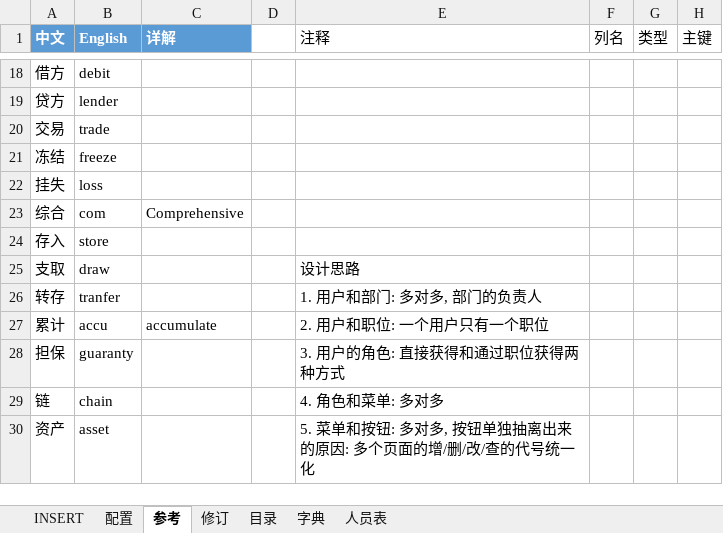
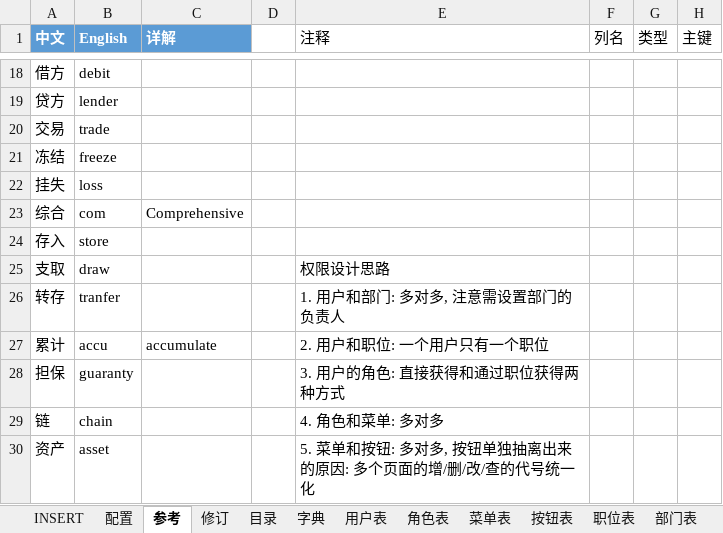
Before and after one commit to hepengju/ExcelVBAUtils, an Excel workbook: 01_数据库设计工具/数据库设计工具v0.997.xlsm, sheet 参考, drawn as a sheet; only a part is shown, gaps mark what is left out; values as stored, in another font and other column widths than the file's, no borders; charts and pictures and conditional formats and table styles not drawn; the diff covers the shown part only; the diff names each change by its address in the sheet, - before the commit and + after, or states it on an @@ line.

```diff
--- a/01_数据库设计工具/数据库设计工具v0.997.xlsm (sheet 参考)
+++ b/01_数据库设计工具/数据库设计工具v0.997.xlsm (sheet 参考)
+sheet tab: 用户表
+sheet tab: 角色表
+sheet tab: 菜单表
+sheet tab: 按钮表
+sheet tab: 职位表
+sheet tab: 部门表
-E25 (注释): 设计思路
+E25 (注释): 权限设计思路
-E26 (注释): 1. 用户和部门: 多对多, 部门的负责人
+E26 (注释): 1. 用户和部门: 多对多, 注意需设置部门的负责人
```
Also changed, not shown: 21 added rows and 8 edited cells elsewhere in this sheet, sheet 人员表, sheet 目录, other sheet tabs, charts or pictures.
